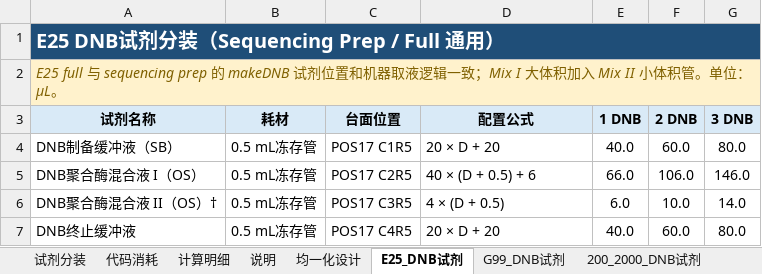
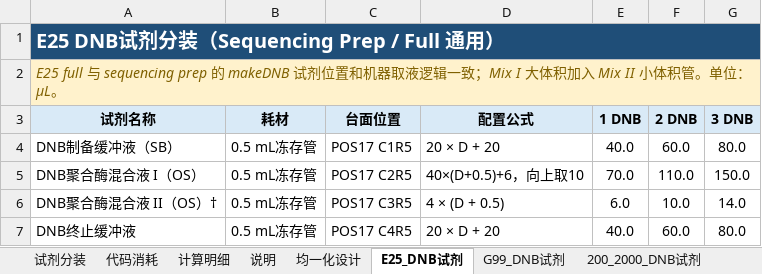
Before and after one commit to yoshnii/GenSIRO48_PTseq, an Excel workbook: 产品信息/PTseq_v12_source_reagent_loading_table.xlsx, sheet E25_DNB试剂, drawn as a sheet; values as stored, in another font and other column widths than the file's, no borders; the diff names each change by its address in the sheet, - before the commit and + after, or states it on an @@ line.

Commit message:
fix(docs): align Mix I loading volumes and sync active workbooks

```diff
--- a/产品信息/PTseq_v12_source_reagent_loading_table.xlsx (sheet E25_DNB试剂)
+++ b/产品信息/PTseq_v12_source_reagent_loading_table.xlsx (sheet E25_DNB试剂)
-D5 (配置公式): 40 × (D + 0.5) + 6
+D5 (配置公式): 40×(D+0.5)+6，向上取10
-E5 (1 DNB): 66.0
+E5 (1 DNB): 70.0
-F5 (2 DNB): 106.0
+F5 (2 DNB): 110.0
-G5 (3 DNB): 146.0
+G5 (3 DNB): 150.0
```
Also changed, not shown: 1 other file.
